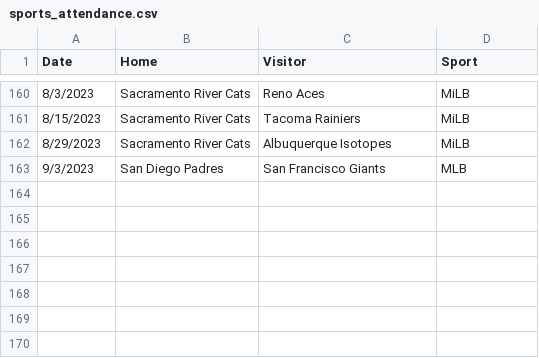
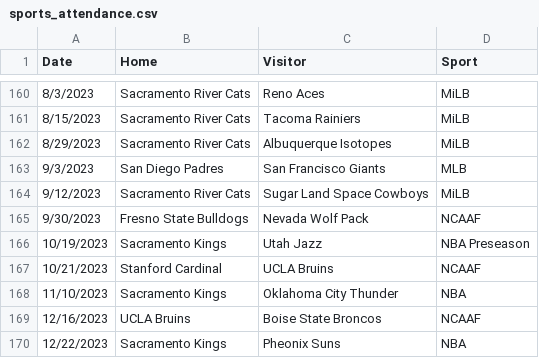
Before and after one commit to mdbinger/Sports-Games-Tracker, a CSV file: MLB_Data/sports_attendance.csv, drawn as a sheet; only a part is shown, gaps mark what is left out.

```diff
--- a/MLB_Data/sports_attendance.csv
+++ b/MLB_Data/sports_attendance.csv
@@ -163 +163,8 @@ Date,Home,Visitor,Sport
 9/3/2023,San Diego Padres,San Francisco Giants,MLB
+9/12/2023,Sacramento River Cats,Sugar Land Space Cowboys,MiLB
+9/30/2023,Fresno State Bulldogs,Nevada Wolf Pack,NCAAF
+10/19/2023,Sacramento Kings,Utah Jazz,NBA Preseason
+10/21/2023,Stanford Cardinal,UCLA Bruins,NCAAF
+11/10/2023,Sacramento Kings,Oklahoma City Thunder,NBA
+12/16/2023,UCLA Bruins,Boise State Broncos,NCAAF
+12/22/2023,Sacramento Kings,Pheonix Suns,NBA
```
Also changed, not shown: NBA_Data/all_league_players.csv, NBA_Data/nba_hof.csv, 13 other files.
